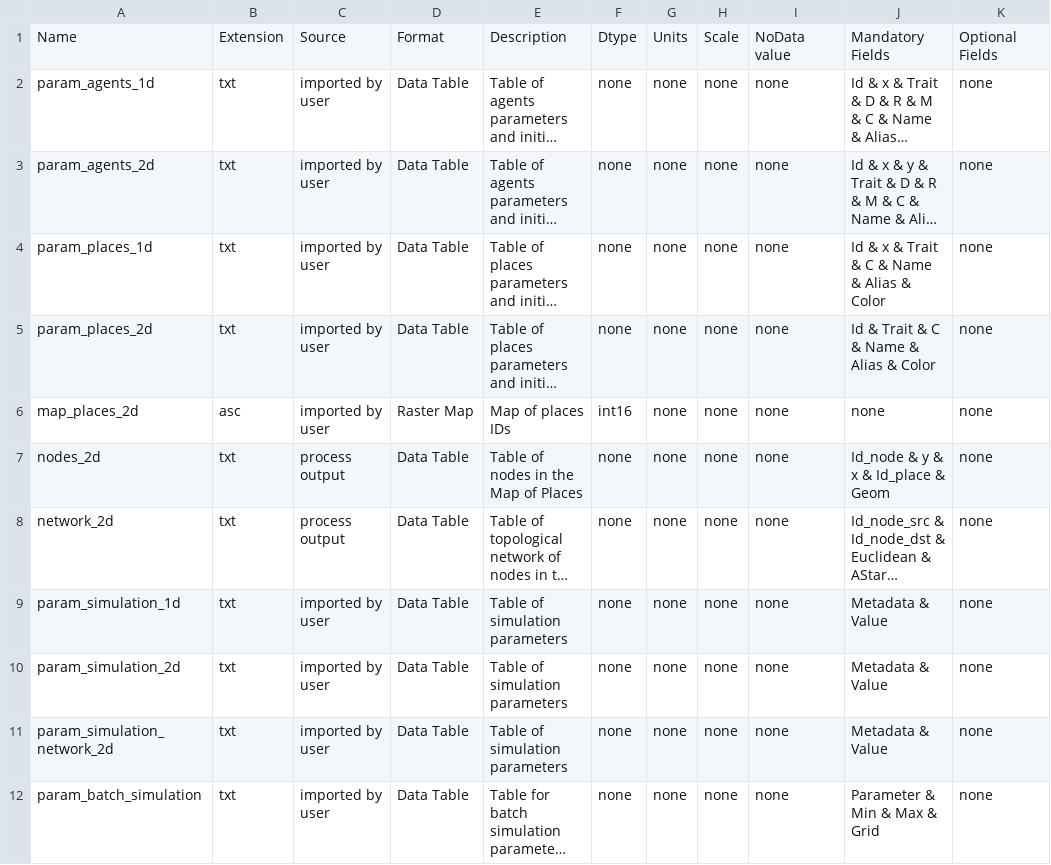
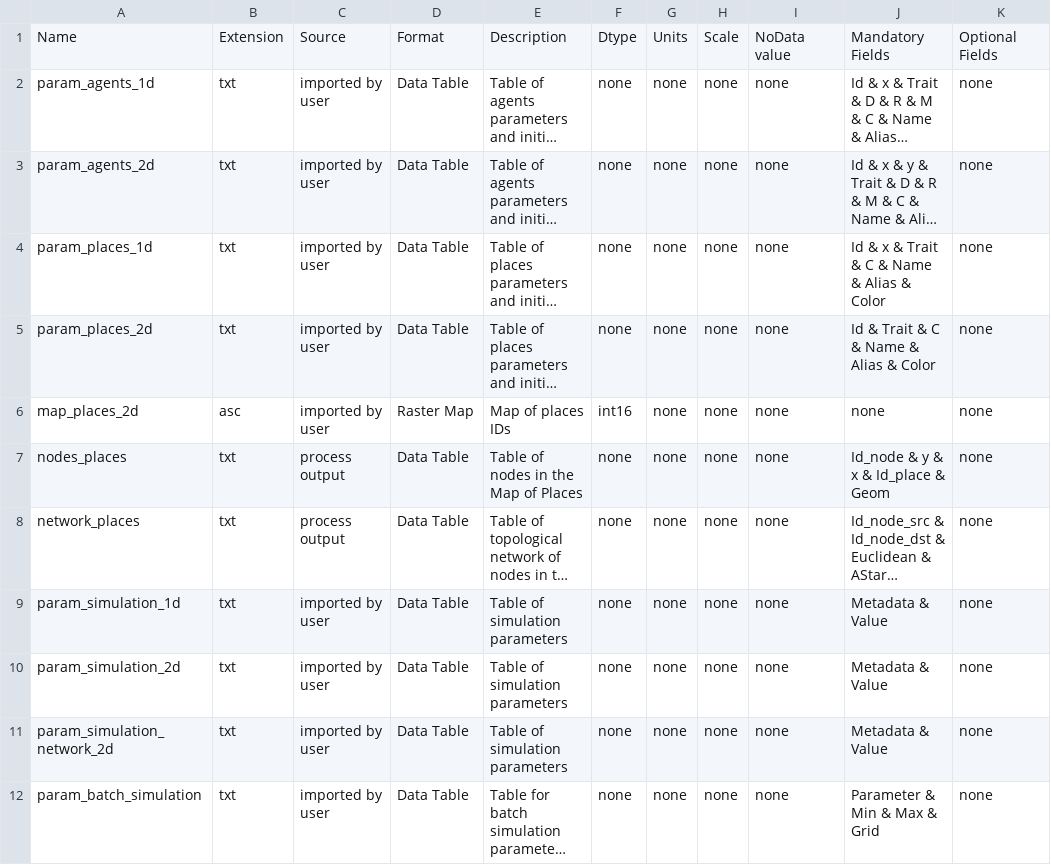
Before and after one commit to ipo-exe/abm-cue, a CSV file: docs/iofiles.csv, drawn as a sheet; only a part is shown; long unchanged cells end in …; the diff names each change by its address in the sheet, - before the commit and + after, or states it on an @@ line.

```diff
--- a/docs/iofiles.csv
+++ b/docs/iofiles.csv
-A7: nodes_2d
+A7: nodes_places
-A8: network_2d
+A8: network_places
```
Also changed, not shown: 4 other files.
